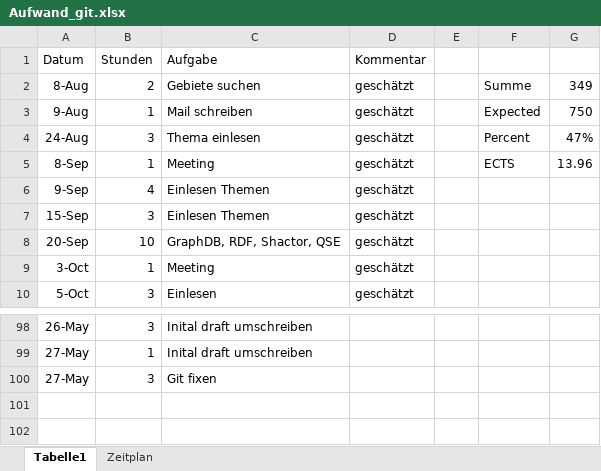
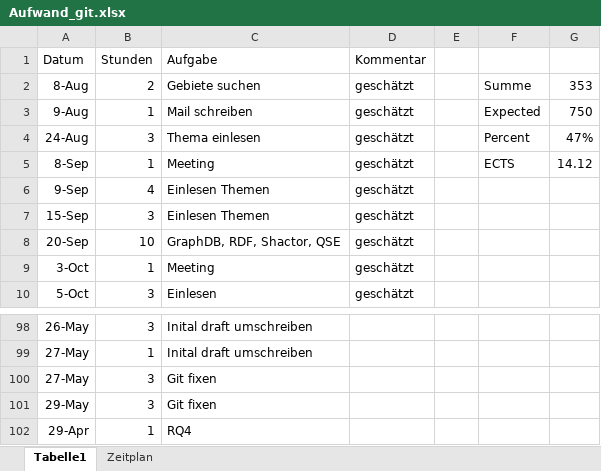
Before and after one commit to Eva0410/QseEvolvingKg, an Excel workbook: QseEvolvingKgWebApp/notes/Aufwand_git.xlsx, sheet Tabelle1, drawn as a sheet; only a part is shown, gaps mark what is left out; values as stored, in another font and other column widths than the file's, no borders; the diff names each change by its address in the sheet, - before the commit and + after, or states it on an @@ line.

```diff
--- a/QseEvolvingKgWebApp/notes/Aufwand_git.xlsx (sheet Tabelle1)
+++ b/QseEvolvingKgWebApp/notes/Aufwand_git.xlsx (sheet Tabelle1)
-G2: 349
+G2: 353
-G5: 13.96
+G5: 14.12
+row 101: 29-May | 3 | Git fixen
+row 102: 29-Apr | 1 | RQ4
```
Also changed, not shown: 3 other files.
